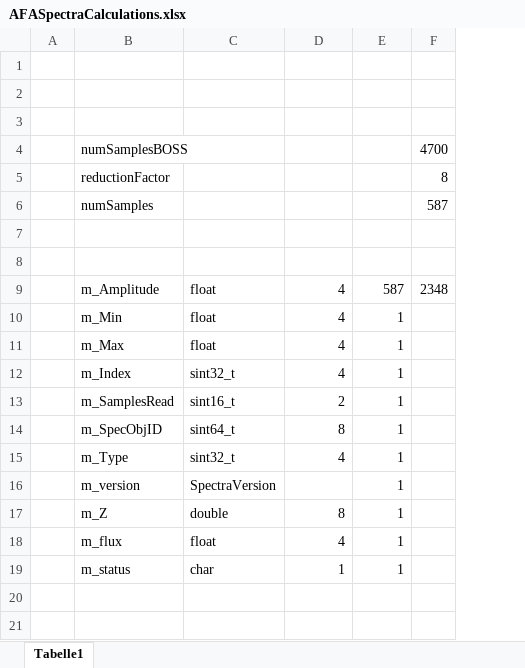
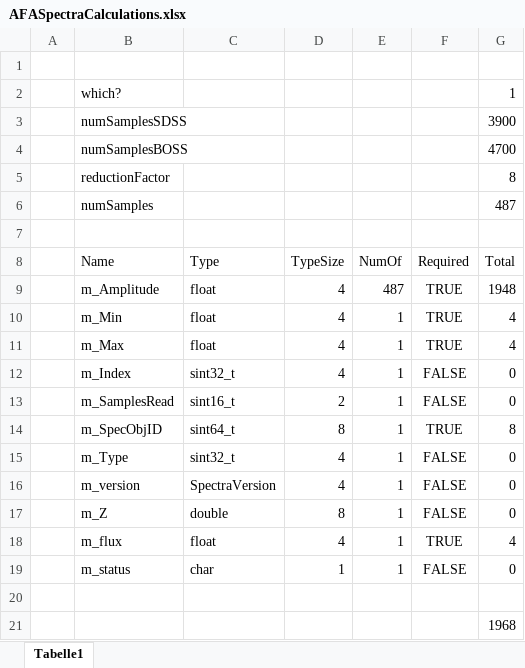
Before and after one commit to aickau/spectra-clustering-tool, an Excel workbook: src/fpgaPlayground/HLS/AFAalpha/resources/AFASpectraCalculations.xlsx, sheet Tabelle1, drawn as a sheet; values as stored, in another font and other column widths than the file's, no borders; removed rows and columns are numbered as before the commit, all else as after; the diff names each change by its address in the sheet, - before the commit and + after, or states it on an @@ line.

Commit message:
Comment for AICK: Split of AFASpectra and reduction to max 2048 bytes

```diff
--- a/src/fpgaPlayground/HLS/AFAalpha/resources/AFASpectraCalculations.xlsx (sheet Tabelle1)
+++ b/src/fpgaPlayground/HLS/AFAalpha/resources/AFASpectraCalculations.xlsx (sheet Tabelle1)
-column F, rows 4-9: 4700 | 8 | 587 |  |  | 2348
+column F (Required), rows 9-19: TRUE | TRUE | TRUE | FALSE | FALSE | TRUE | FALSE | FALSE | FALSE | TRUE | FALSE
+column G (Total), rows 2-6: 1 | 3900 | 4700 | 8 | 487; rows 9-19: 1948 | 4 | 4 | 0 | 0 | 8 | 0 | 0 | 0 | 4 | 0
-row 2: (empty)
+row 2:  | which? |  |  |  |  | 1
-row 3: (empty)
+row 3:  | numSamplesSDSS |  |  |  |  | 3900
-row 8: (empty)
+row 8:  | Name | Type | TypeSize | NumOf | Required | Total
-E9 (NumOf): 587
+E9 (NumOf): 487
-D16 (TypeSize): (empty)
+D16 (TypeSize): 4
+row 20: (empty)
+row 21:  |  |  |  |  |  | 1968
```
Also changed, not shown: 3 other files.
